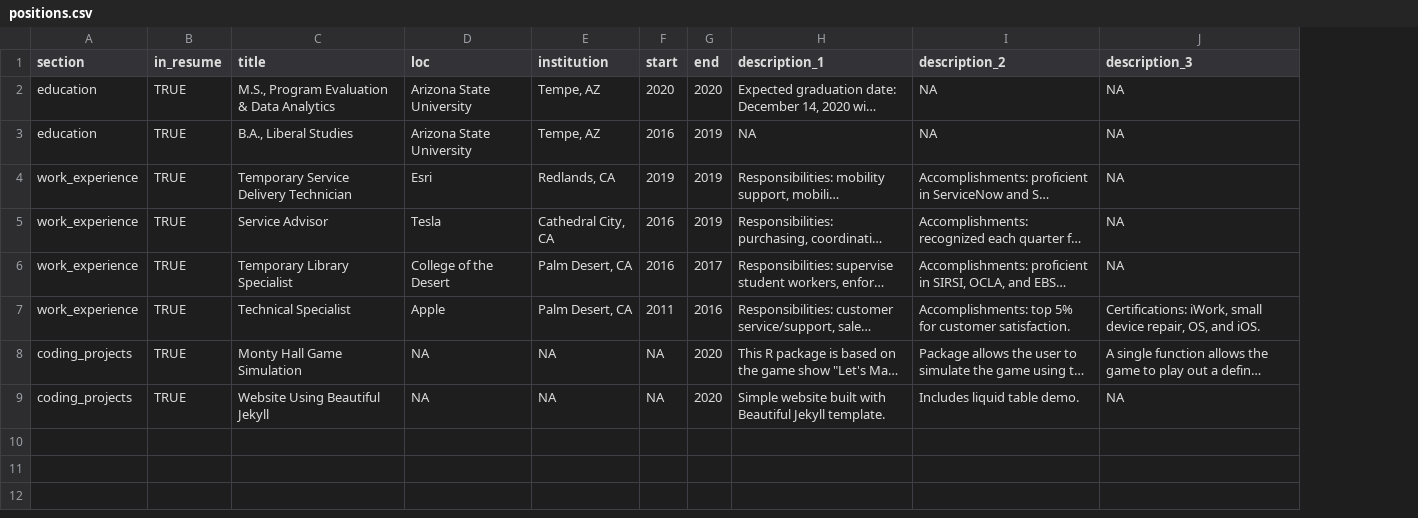
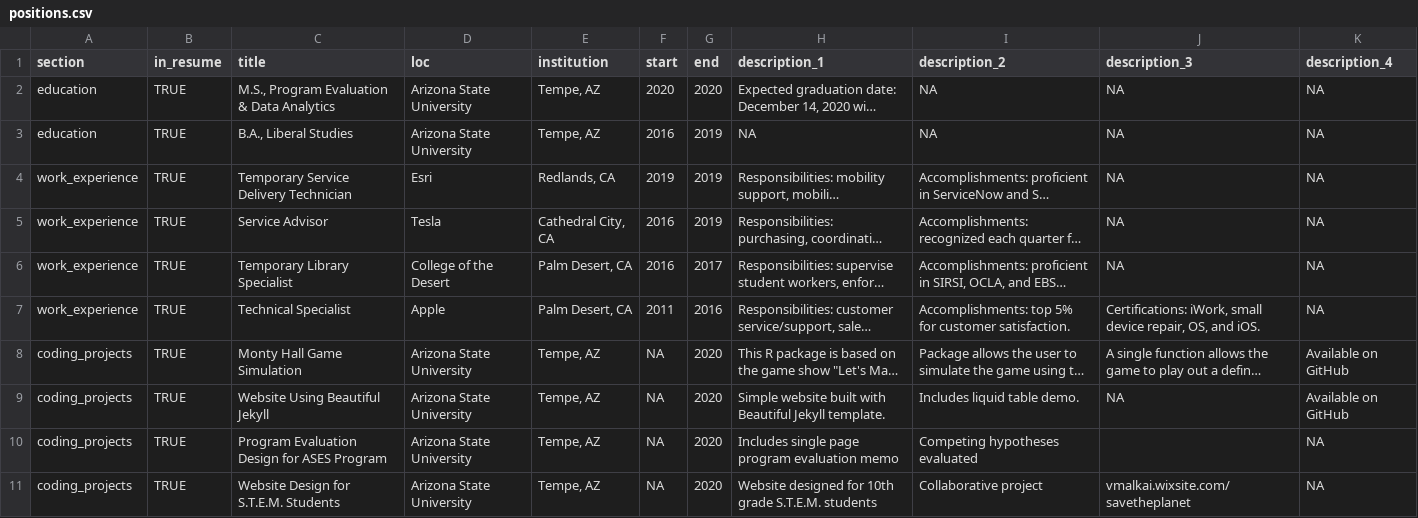
Before and after one commit to nicolehillsmall/CV, a CSV file: positions.csv, drawn as a sheet; long unchanged cells end in …; the diff names each change by its address in the sheet, - before the commit and + after, or states it on an @@ line.

```diff
--- a/positions.csv
+++ b/positions.csv
+column K (description_4), rows 2-9: NA | NA | NA | NA | NA | NA | Available on GitHub | Available on GitHub
-D8:D9 (loc): NA
+D8:D9 (loc): Arizona State University
-E8:E9 (institution): NA
+E8:E9 (institution): Tempe, AZ
+row 10: coding_projects | TRUE | Program Evaluation Design for ASES Program | Arizona State University | Tempe, AZ | NA | 2020 | Includes single page program evaluation memo | Competing hypotheses evaluated |  | NA
+row 11: coding_projects | TRUE | Website Design for S.T.E.M. Students | Arizona State University | Tempe, AZ | NA | 2020 | Website designed for 10th grade S.T.E.M. students | Collaborative project | vmalkai.wixsite.com/savetheplanet | NA
```
Also changed, not shown: 2 other files.
